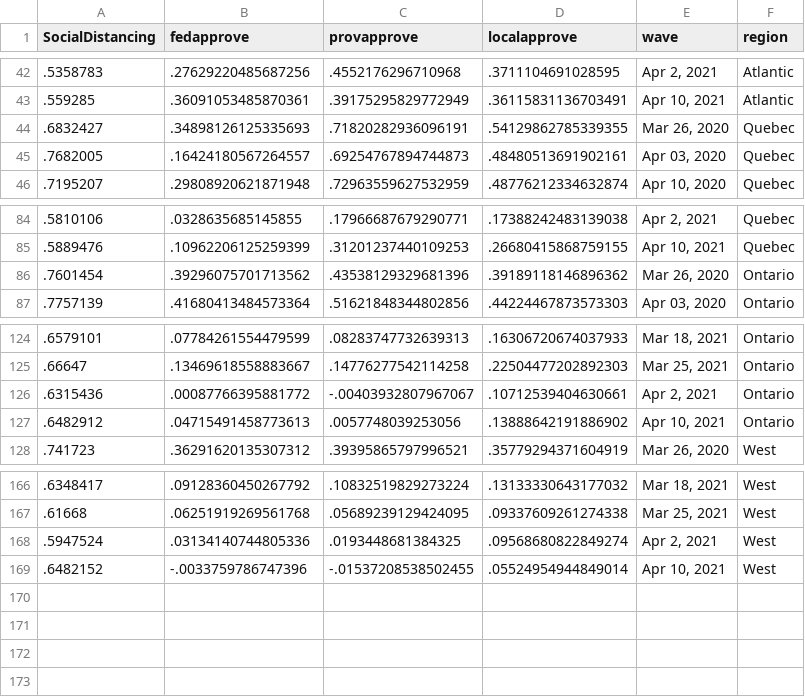
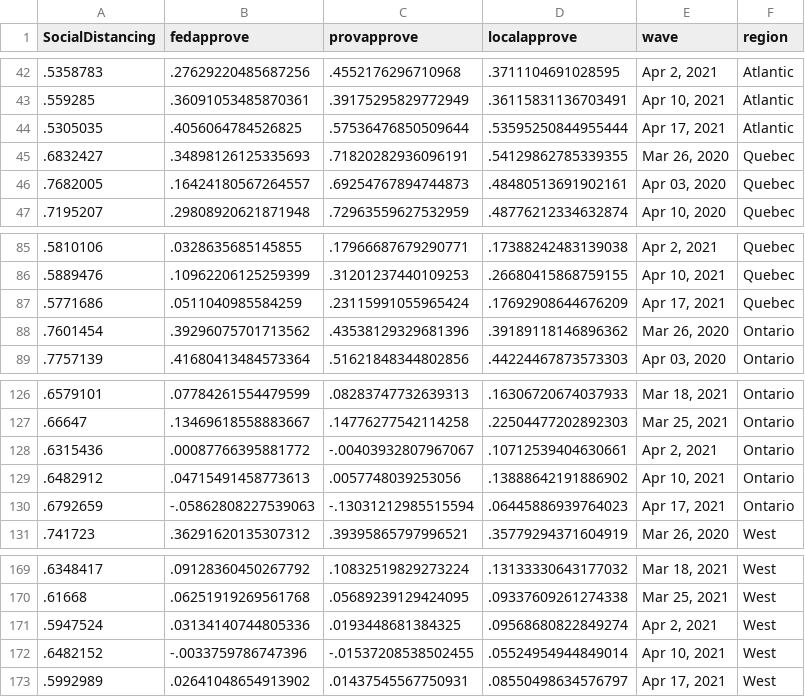
Before and after one commit to nrkthompson/ChartHolding, a CSV file: Data/SocDistRegion.csv, drawn as a sheet; only a part is shown, gaps mark what is left out; the diff names each change by its address in the sheet, - before the commit and + after, or states it on an @@ line.

```diff
--- a/Data/SocDistRegion.csv
+++ b/Data/SocDistRegion.csv
+row 44: .5305035 | .4056064784526825 | .57536476850509644 | .53595250844955444 | Apr 17, 2021 | Atlantic
+row 87: .5771686 | .0511040985584259 | .23115991055965424 | .17692908644676209 | Apr 17, 2021 | Quebec
+row 130: .6792659 | -.05862808227539063 | -.13031212985515594 | .06445886939764023 | Apr 17, 2021 | Ontario
+row 173: .5992989 | .02641048654913902 | .01437545567750931 | .08550498634576797 | Apr 17, 2021 | West
```
Also changed, not shown: Data/SocDist.csv, Data/SocDistAge.csv, 1 other file.
